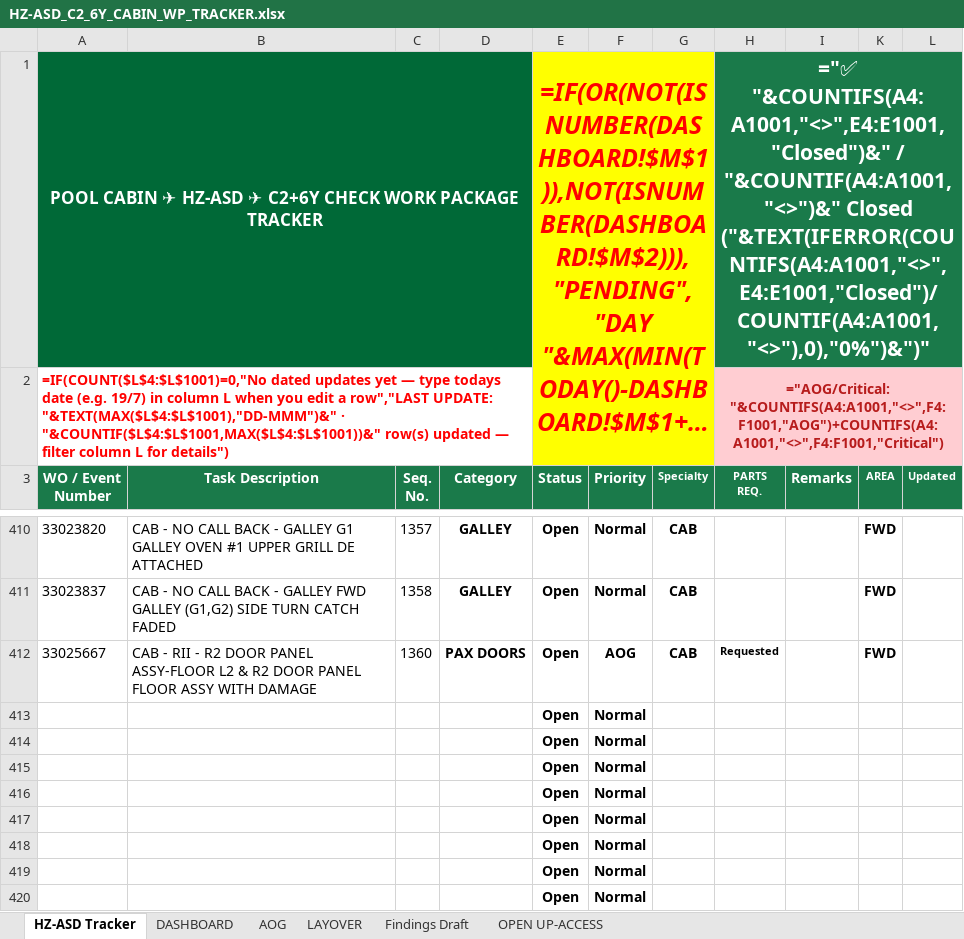
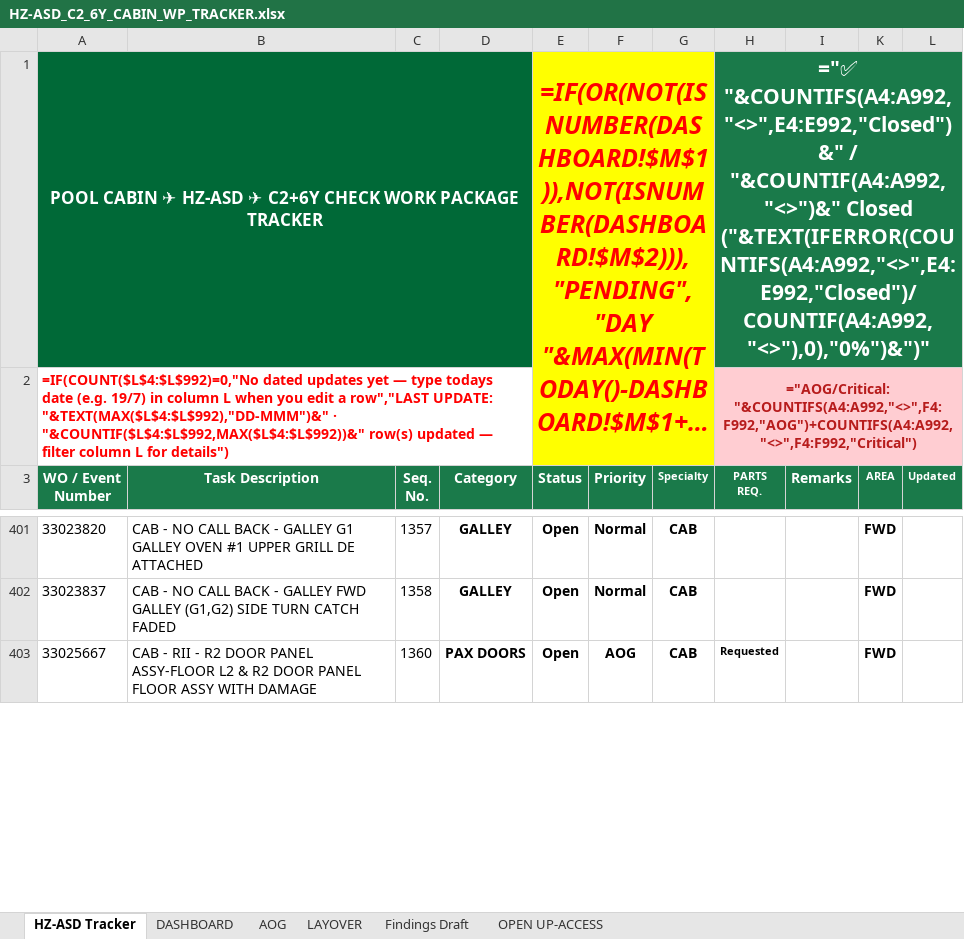
Before and after one commit to Aviproject-bit/avisuite, an Excel workbook: uploads/outbox/HZ-ASD_C2_6Y_CABIN_WP_TRACKER.xlsx, sheet HZ-ASD Tracker, drawn as a sheet; only a part is shown, gaps mark what is left out; long unchanged cells end in …; values as stored, in another font and other column widths than the file's, no borders; formulas without a stored value are shown as written; conditional formats and table styles not drawn; removed rows and columns are numbered as before the commit, all else as after; the diff covers the shown part only; the diff names each change by its address in the sheet, - before the commit and + after, or states it on an @@ line.

```diff
--- a/uploads/outbox/HZ-ASD_C2_6Y_CABIN_WP_TRACKER.xlsx (sheet HZ-ASD Tracker)
+++ b/uploads/outbox/HZ-ASD_C2_6Y_CABIN_WP_TRACKER.xlsx (sheet HZ-ASD Tracker)
-H1 (PARTS REQ.): ="✅ "&COUNTIFS(A4:A1001,"<>",E4:E1001,"Closed")&" / "&COUNTIF(A4:A1001,"<>")&" Closed ("&TEXT(IFERROR(COUNTIFS(A4:A1001,"<>",E4:E1001,"Closed")/COUNTIF(A4:A1001,"<>"),0),"0%")&")"
+H1 (PARTS REQ.): ="✅ "&COUNTIFS(A4:A992,"<>",E4:E992,"Closed")&" / "&COUNTIF(A4:A992,"<>")&" Closed ("&TEXT(IFERROR(COUNTIFS(A4:A992,"<>",E4:E992,"Closed")/COUNTIF(A4:A992,"<>"),0),"0%")&")"
-A2 (WO / Event Number): =IF(COUNT($L$4:$L$1001)=0,"No dated updates yet — type todays date (e.g. 19/7) in column L when you edit a row","LAST UPDATE: "&TEXT(MAX($L$4:$L$1001),"DD-MMM")&" · "&COUNTIF($L$4:$L$1001,MAX($L$4:$L$1001))&" row(s) updated…
+A2 (WO / Event Number): =IF(COUNT($L$4:$L$992)=0,"No dated updates yet — type todays date (e.g. 19/7) in column L when you edit a row","LAST UPDATE: "&TEXT(MAX($L$4:$L$992),"DD-MMM")&" · "&COUNTIF($L$4:$L$992,MAX($L$4:$L$992))&" row(s) updated…
-H2 (PARTS REQ.): ="AOG/Critical: "&COUNTIFS(A4:A1001,"<>",F4:F1001,"AOG")+COUNTIFS(A4:A1001,"<>",F4:F1001,"Critical")
+H2 (PARTS REQ.): ="AOG/Critical: "&COUNTIFS(A4:A992,"<>",F4:F992,"AOG")+COUNTIFS(A4:A992,"<>",F4:F992,"Critical")
-row 413:  |  |  |  | Open | Normal
-row 414:  |  |  |  | Open | Normal
-row 415:  |  |  |  | Open | Normal
-row 416:  |  |  |  | Open | Normal
-row 417:  |  |  |  | Open | Normal
-row 418:  |  |  |  | Open | Normal
-row 419:  |  |  |  | Open | Normal
-row 420:  |  |  |  | Open | Normal
```
Also changed, not shown: 8 added rows, 6 removed rows, 14 hidden or unhidden rows and 46 edited cells elsewhere in this sheet, sheet AOG, sheet DASHBOARD, hidden cells.
